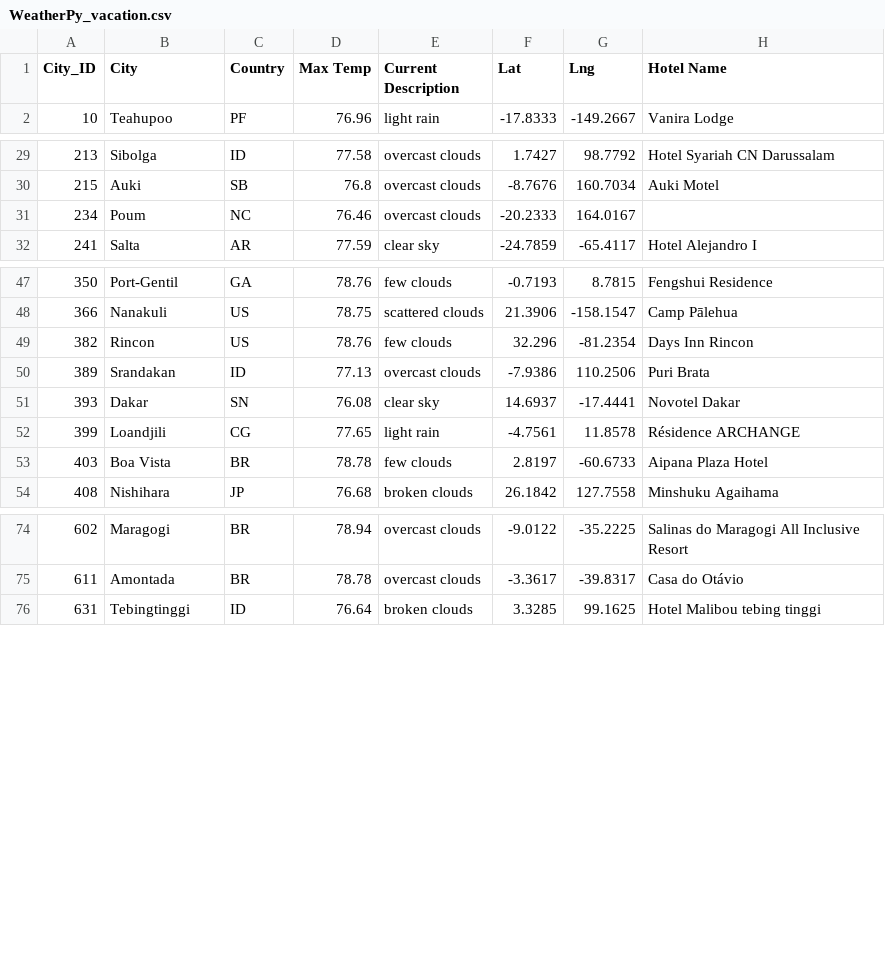
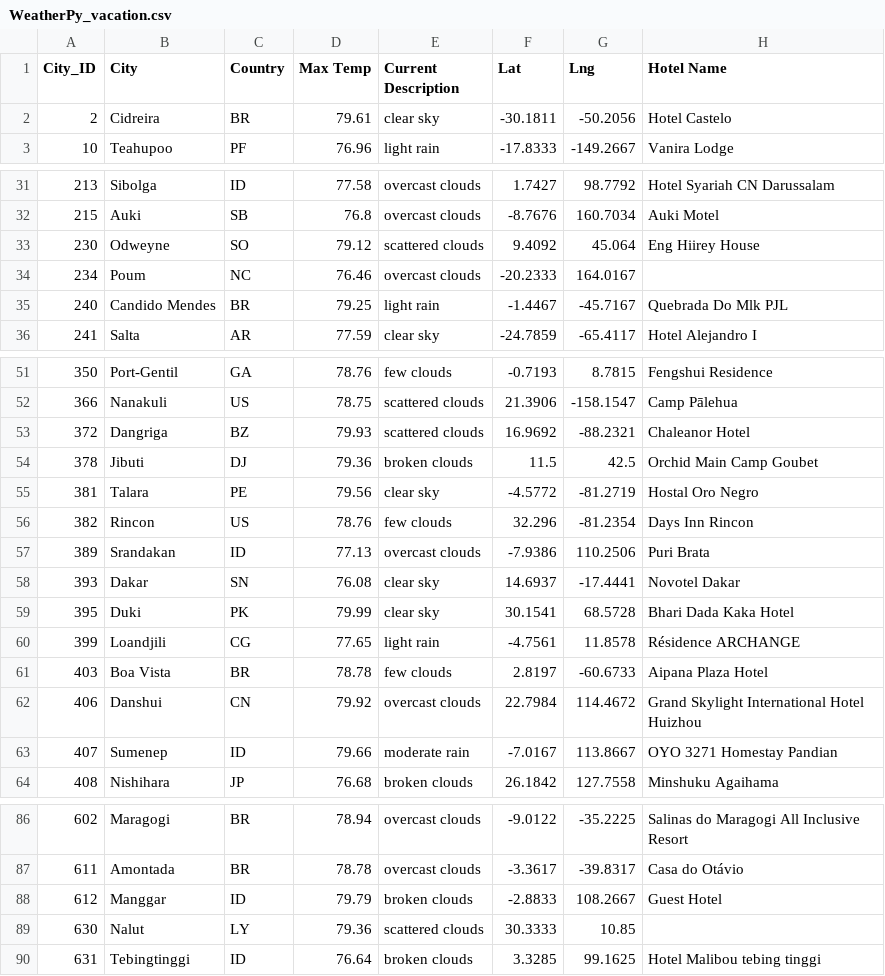
Before and after one commit to lawnshogan/World_Weather_Analysis, a CSV file: Vacation_Search/WeatherPy_vacation.csv, drawn as a sheet; only a part is shown, gaps mark what is left out; the diff covers the shown part only.

```diff
--- a/Vacation_Search/WeatherPy_vacation.csv
+++ b/Vacation_Search/WeatherPy_vacation.csv
@@ -1,2 +1,3 @@
 City_ID,City,Country,Max Temp,Current Description,Lat,Lng,Hotel Name
+2,Cidreira,BR,79.61,clear sky,-30.1811,-50.2056,Hotel Castelo
 10,Teahupoo,PF,76.96,light rain,-17.8333,-149.2667,Vanira Lodge
@@ -30,3 +32,5 @@ City_ID,City,Country,Max Temp,Current Description,Lat,Lng,Hotel Name
 215,Auki,SB,76.8,overcast clouds,-8.7676,160.7034,Auki Motel
+230,Odweyne,SO,79.12,scattered clouds,9.4092,45.064,Eng Hiirey House
 234,Poum,NC,76.46,overcast clouds,-20.2333,164.0167,
+240,Candido Mendes,BR,79.25,light rain,-1.4467,-45.7167,Quebrada Do Mlk PJL
 241,Salta,AR,77.59,clear sky,-24.7859,-65.4117,Hotel Alejandro I
@@ -48,2 +52,5 @@ City_ID,City,Country,Max Temp,Current Description,Lat,Lng,Hotel Name
 366,Nanakuli,US,78.75,scattered clouds,21.3906,-158.1547,Camp Pālehua
+372,Dangriga,BZ,79.93,scattered clouds,16.9692,-88.2321,Chaleanor Hotel
+378,Jibuti,DJ,79.36,broken clouds,11.5,42.5,Orchid Main Camp Goubet
+381,Talara,PE,79.56,clear sky,-4.5772,-81.2719,Hostal Oro Negro
 382,Rincon,US,78.76,few clouds,32.296,-81.2354,Days Inn Rincon
@@ -51,4 +58,7 @@ City_ID,City,Country,Max Temp,Current Description,Lat,Lng,Hotel Name
 393,Dakar,SN,76.08,clear sky,14.6937,-17.4441,Novotel Dakar
+395,Duki,PK,79.99,clear sky,30.1541,68.5728,Bhari Dada Kaka Hotel
 399,Loandjili,CG,77.65,light rain,-4.7561,11.8578,Résidence ARCHANGE
 403,Boa Vista,BR,78.78,few clouds,2.8197,-60.6733,Aipana Plaza Hotel
+406,Danshui,CN,79.92,overcast clouds,22.7984,114.4672,Grand Skylight International Hotel Huizhou
+407,Sumenep,ID,79.66,moderate rain,-7.0167,113.8667,OYO 3271 Homestay Pandian
 408,Nishihara,JP,76.68,broken clouds,26.1842,127.7558,Minshuku Agaihama
@@ -75,2 +87,4 @@ City_ID,City,Country,Max Temp,Current Description,Lat,Lng,Hotel Name
 611,Amontada,BR,78.78,overcast clouds,-3.3617,-39.8317,Casa do Otávio
+612,Manggar,ID,79.79,broken clouds,-2.8833,108.2667,Guest Hotel
+630,Nalut,LY,79.36,scattered clouds,30.3333,10.85,
 631,Tebingtinggi,ID,76.64,broken clouds,3.3285,99.1625,Hotel Malibou tebing tinggi
```
Also changed, not shown: 3 added rows elsewhere in this file, 3 other files.
